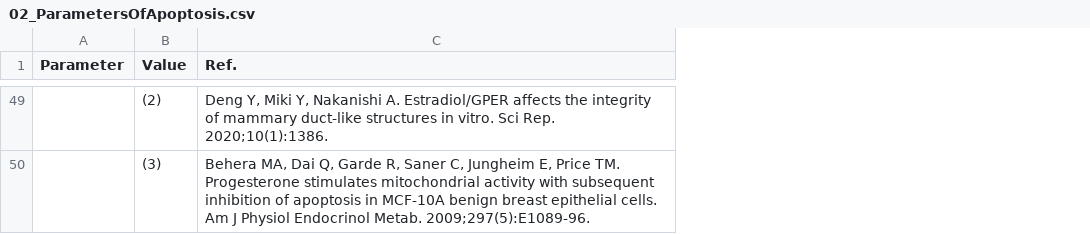
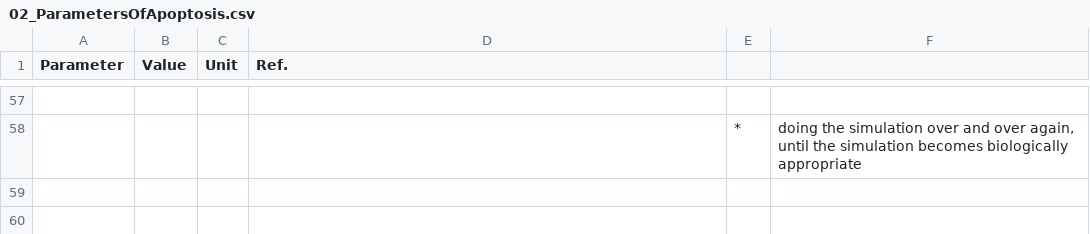
Before and after one commit to Piyanut-Ratp/MathModelMammaryCellMenstrualCycle, a CSV file: 01_Parameters/02_ParametersOfApoptosis.csv, drawn as a sheet; only a part is shown, gaps mark what is left out; addresses are those after the commit; the diff covers the shown part only; the diff names each change by its address in the sheet, - before the commit and + after, or states it on an @@ line.

Commit message:
Update 02_ParametersOfApoptosis.csv

```diff
--- a/01_Parameters/02_ParametersOfApoptosis.csv
+++ b/01_Parameters/02_ParametersOfApoptosis.csv
+column C (Unit), empty
+column E, row 58: *
+column F, row 58: doing the simulation over and over again, until the simulation becomes biologically appropriate
-row 57:  | (2) | Deng Y, Miki Y, Nakanishi A. Estradiol/GPER affects the integrity of mammary duct-like structures in vitro. Sci Rep. 2020;10(1):1386.
+row 57: (empty)
-B58 (Value): (3)
+B58 (Value): (empty)
-D58 (Ref.): Behera MA, Dai Q, Garde R, Saner C, Jungheim E, Price TM. Progesterone stimulates mitochondrial activity with subsequent inhibition of apoptosis in MCF-10A benign breast epithelial cells. Am J Physiol Endocrinol Metab. 2009;297(5):E1089-96.
+D58 (Ref.): (empty)
```
Also changed, not shown: 9 added rows, 1 removed row and 43 edited cells elsewhere in this file.
